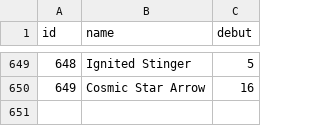
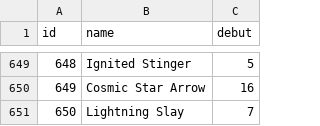
Before and after one commit to diegochagas/saint-seiya-api, a CSV file: backend/src/data/csv/attacks.csv, drawn as a sheet; only a part is shown, gaps mark what is left out.

```diff
--- a/backend/src/data/csv/attacks.csv
+++ b/backend/src/data/csv/attacks.csv
@@ -650 +650,2 @@
 649,Cosmic Star Arrow,16
+650,Lightning Slay,7
```
Also changed, not shown: backend/src/data/csv/attackers.csv, backend/src/data/csv/characters.csv, 11 other files.
